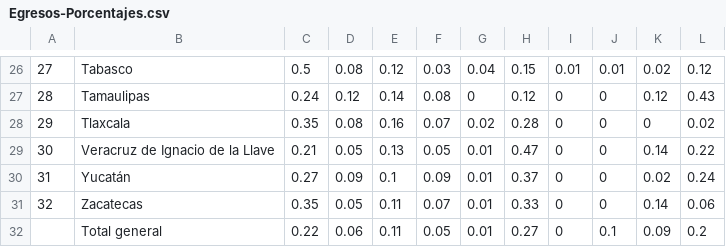
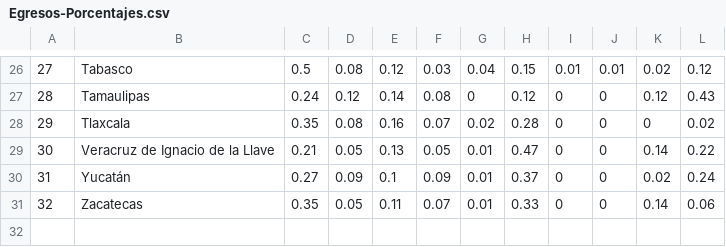
Before and after one commit to pokaxperia/emus-itdp, a CSV file: api/database/egresos/Egresos-Porcentajes.csv, drawn as a sheet; only a part is shown, gaps mark what is left out; the diff names each change by its address in the sheet, - before the commit and + after, or states it on an @@ line.

Commit message:
api egresos porcentajes

```diff
--- a/api/database/egresos/Egresos-Porcentajes.csv
+++ b/api/database/egresos/Egresos-Porcentajes.csv
-row 32:  | Total general | 0.22 | 0.06 | 0.11 | 0.05 | 0.01 | 0.27 | 0 | 0.1 | 0.09 | 0.2
```
Also changed, not shown: 2 other files.
